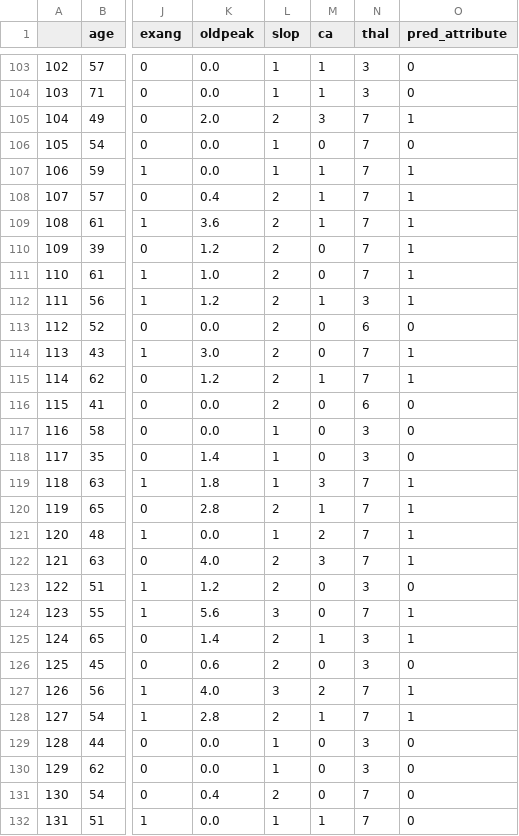
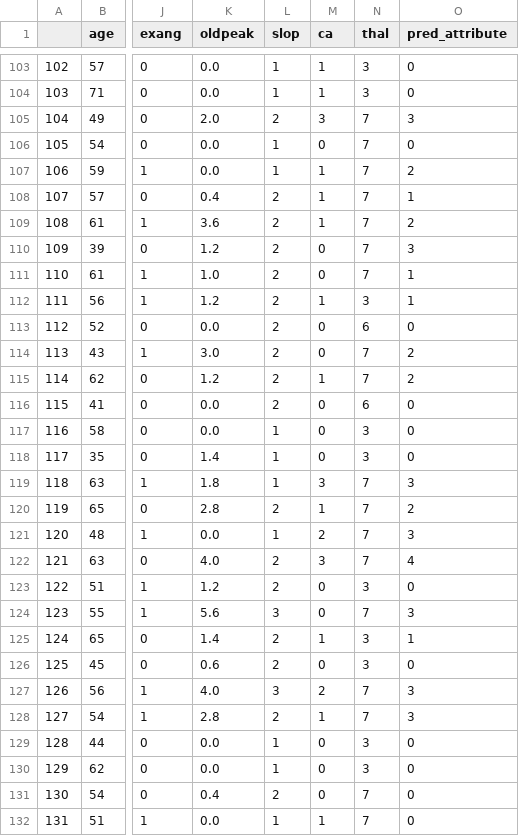
Before and after one commit to stlanier/Flatiron-School-Module-3-Project, a CSV file: data/app_data.csv, drawn as a sheet; only a part is shown, gaps mark what is left out; the diff covers the shown part only; the diff names each change by its address in the sheet, - before the commit and + after, or states it on an @@ line.

```diff
--- a/data/app_data.csv
+++ b/data/app_data.csv
-O105 (pred_attribute): 1
+O105 (pred_attribute): 3
-O107 (pred_attribute): 1
+O107 (pred_attribute): 2
-O109 (pred_attribute): 1
+O109 (pred_attribute): 2
-O110 (pred_attribute): 1
+O110 (pred_attribute): 3
-O114:O115 (pred_attribute): 1
+O114:O115 (pred_attribute): 2
-O119 (pred_attribute): 1
+O119 (pred_attribute): 3
-O120 (pred_attribute): 1
+O120 (pred_attribute): 2
-O121 (pred_attribute): 1
+O121 (pred_attribute): 3
-O122 (pred_attribute): 1
+O122 (pred_attribute): 4
-O124 (pred_attribute): 1
+O124 (pred_attribute): 3
-O127:O128 (pred_attribute): 1
+O127:O128 (pred_attribute): 3
```
Also changed, not shown: 70 edited cells elsewhere in this file, 4 other files.
